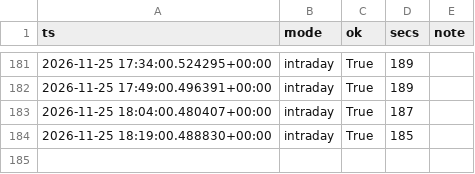
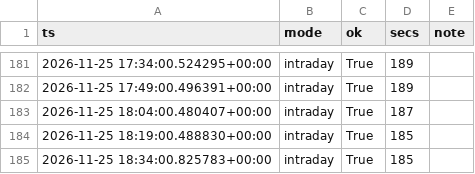
Before and after one commit to rlagustn92/retail-sentiment, a CSV file: runs.csv, drawn as a sheet; only a part is shown, gaps mark what is left out.

```diff
--- a/runs.csv
+++ b/runs.csv
@@ -184 +184,2 @@ ts,mode,ok,secs,note
 2026-11-25 18:19:00.488830+00:00,intraday,True,185,
+2026-11-25 18:34:00.825783+00:00,intraday,True,185,
```
Also changed, not shown: score.csv, stocktwits.csv, 2 other files.
